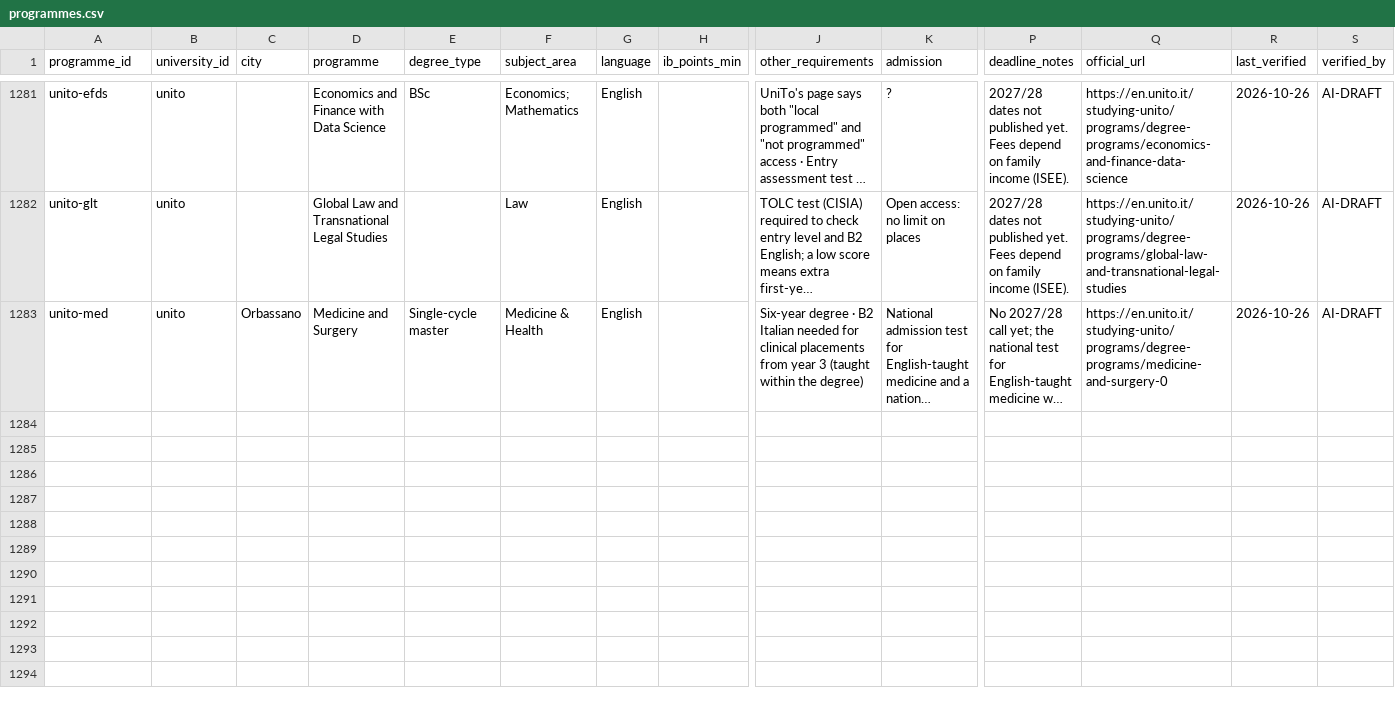
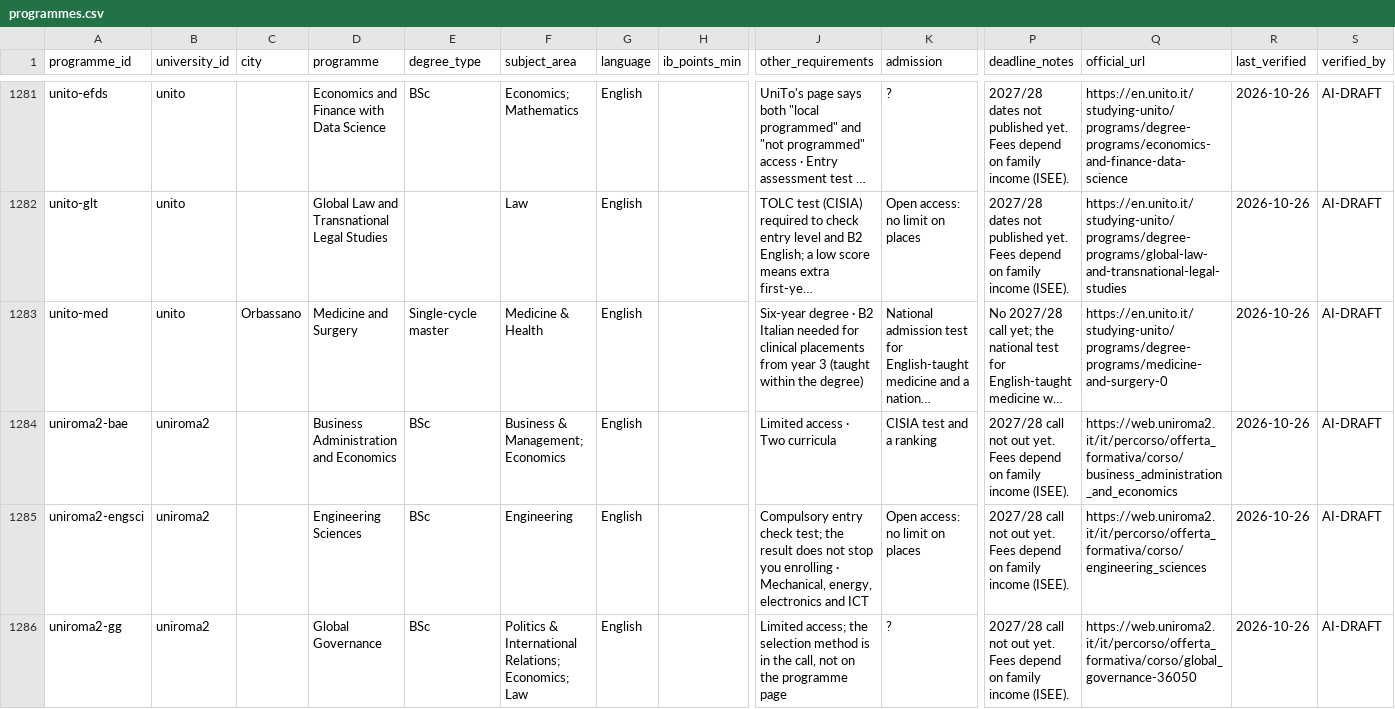
Before and after one commit to kpolacik/ib-university-finder, a CSV file: data/programmes.csv, drawn as a sheet; only a part is shown, gaps mark what is left out; long unchanged cells end in …; rows hold the shown columns only; the diff covers the shown part only; the diff names each change by its address in the sheet, - before the commit and + after, or states it on an @@ line.

Commit message:
Italy: add Tor Vergata's English-taught programmes (5 rows)
Sources, quoted in tools/add-programmes-2026-10-26.mjs:
- web.uniroma2.it/it/percorso/offerta_formativa/sezione/corsi_di_laurea
  and .../corsi_di_laurea_a_ciclo_unico
- web.uniroma2.it/it/percorso/offerta_formativa/corso/{business_
  administration_and_economics, engineering_sciences,
  global_governance-36050, medicine_and_surgery, farmacia-27857}
  ("Lingua: Inglese", access type)

en.uniroma2.it refused connections from the cloud IP and
catalogocorsi.uniroma2.it returned 503; the Italian site answered.

```diff
--- a/data/programmes.csv
+++ b/data/programmes.csv
+row 1284: uniroma2-bae | uniroma2 |  | Business Administration and Economics | BSc | Business & Management; Economics | English |  | Limited access · Two curricula | CISIA test and a ranking | 2027/28 call not out yet. Fees depend on family income (ISEE). | https://web.uniroma2.it/it/percorso/offerta_formativa/corso/business_administration_and_economics | 2026-10-26 | AI-DRAFT
+row 1285: uniroma2-engsci | uniroma2 |  | Engineering Sciences | BSc | Engineering | English |  | Compulsory entry check test; the result does not stop you enrolling · Mechanical, energy, electronics and ICT | Open access: no limit on places | 2027/28 call not out yet. Fees depend on family income (ISEE). | https://web.uniroma2.it/it/percorso/offerta_formativa/corso/engineering_sciences | 2026-10-26 | AI-DRAFT
+row 1286: uniroma2-gg | uniroma2 |  | Global Governance | BSc | Politics & International Relations; Economics; Law | English |  | Limited access; the selection method is in the call, not on the programme page | ? | 2027/28 call not out yet. Fees depend on family income (ISEE). | https://web.uniroma2.it/it/percorso/offerta_formativa/corso/global_governance-36050 | 2026-10-26 | AI-DRAFT
```
Also changed, not shown: 2 added rows elsewhere in this file, data/universities.csv, 3 other files.
